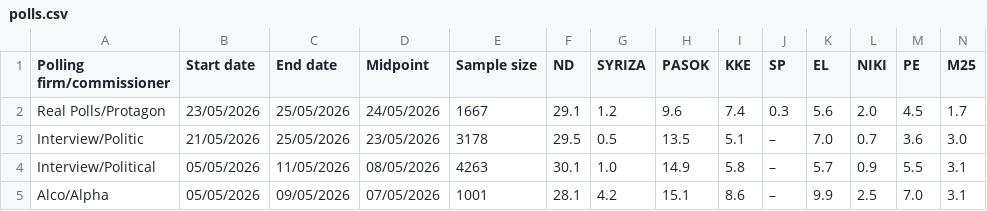
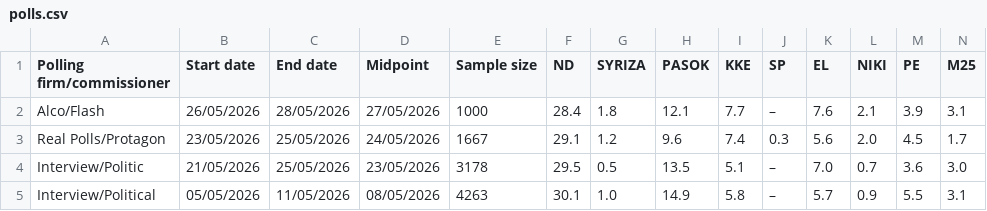
Before and after one commit to Dimitrysaf/the-unlabeled, a CSV file: public/polls.csv, drawn as a sheet; only a part is shown; the shorter side is filled out with more unchanged rows; rows hold the shown columns only; the diff names each change by its address in the sheet, - before the commit and + after, or states it on an @@ line.

```diff
--- a/public/polls.csv
+++ b/public/polls.csv
+row 2: Alco/Flash | 26/05/2026 | 28/05/2026 | 27/05/2026 | 1000 | 28.4 | 1.8 | 12.1 | 7.7 | – | 7.6 | 2.1 | 3.9 | 3.1
```
